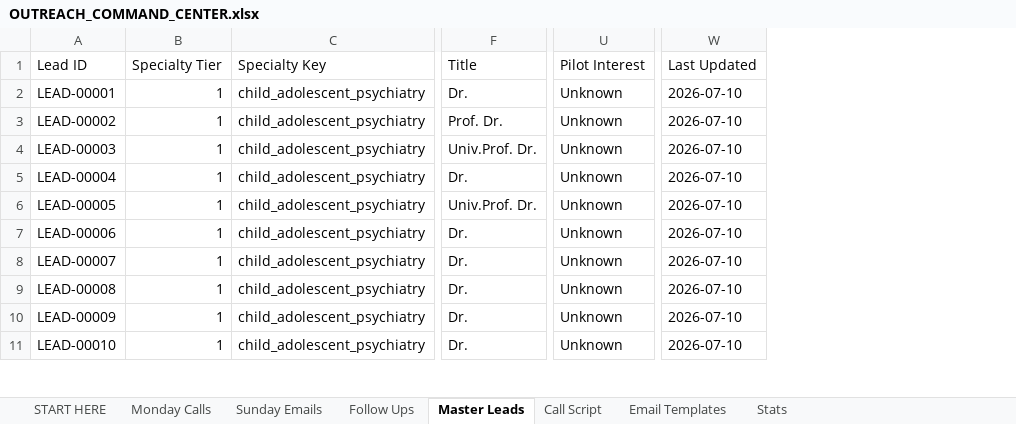
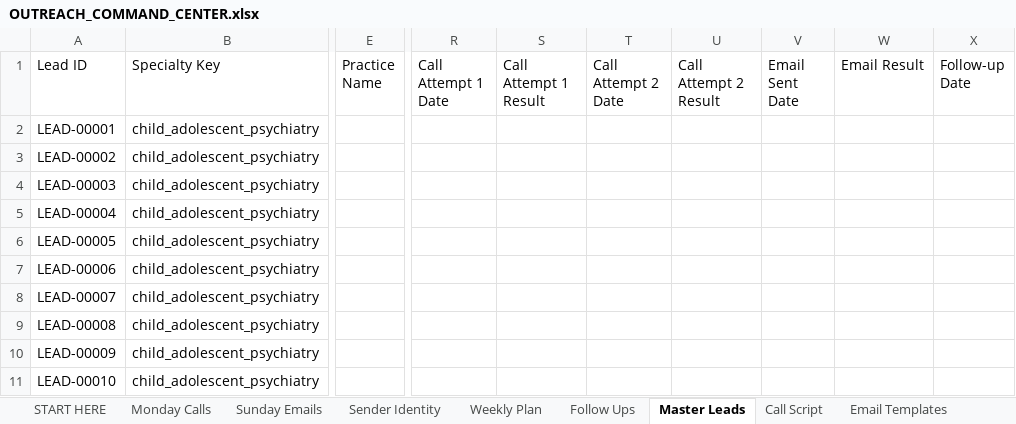
Before and after one commit to Ali-40/praximed, an Excel workbook: docs/sales/outreach/START_HERE_FOR_ALI/OUTREACH_COMMAND_CENTER.xlsx, sheet Master Leads, drawn as a sheet; only a part is shown, gaps mark what is left out; values as stored, in another font and other column widths than the file's, no cell formats; removed rows and columns are numbered as before the commit, all else as after; the diff names each change by its address in the sheet, - before the commit and + after, or states it on an @@ line.

```diff
--- a/docs/sales/outreach/START_HERE_FOR_ALI/OUTREACH_COMMAND_CENTER.xlsx (sheet Master Leads)
+++ b/docs/sales/outreach/START_HERE_FOR_ALI/OUTREACH_COMMAND_CENTER.xlsx (sheet Master Leads)
+sheet tab: Sender Identity
+sheet tab: Weekly Plan
-column B (Specialty Tier), rows 2-11: all 1
-column F (Title), rows 2-11: Dr. | Prof. Dr. | Univ.Prof. Dr. | Dr. | Univ.Prof. Dr. | Dr. | Dr. | Dr. | Dr. | Dr.
+column E (Practice Name), empty
+column R (Call Attempt 1 Date), empty
+column S (Call Attempt 1 Result), empty
+column T (Call Attempt 2 Date), empty
+column U (Call Attempt 2 Result), empty
+column V (Email Sent Date), empty
+column W (Email Result), empty
+column X (Follow-up Date), empty
-column U (Pilot Interest), rows 2-11: all Unknown
-column W (Last Updated), rows 2-11: all 2026-07-10
```
Also changed, not shown: sheet Monday Calls, sheet Sunday Emails, sheet Stats, sheet Follow Ups, sheet START HERE, sheet Call Script, 1 more sheet, cell formats, docs/sales/outreach/START_HERE_FOR_ALI/1_MONDAY_CALLS.xlsx, docs/sales/outreach/START_HERE_FOR_ALI/2_SUNDAY_EMAILS.xlsx, 5 other files.
